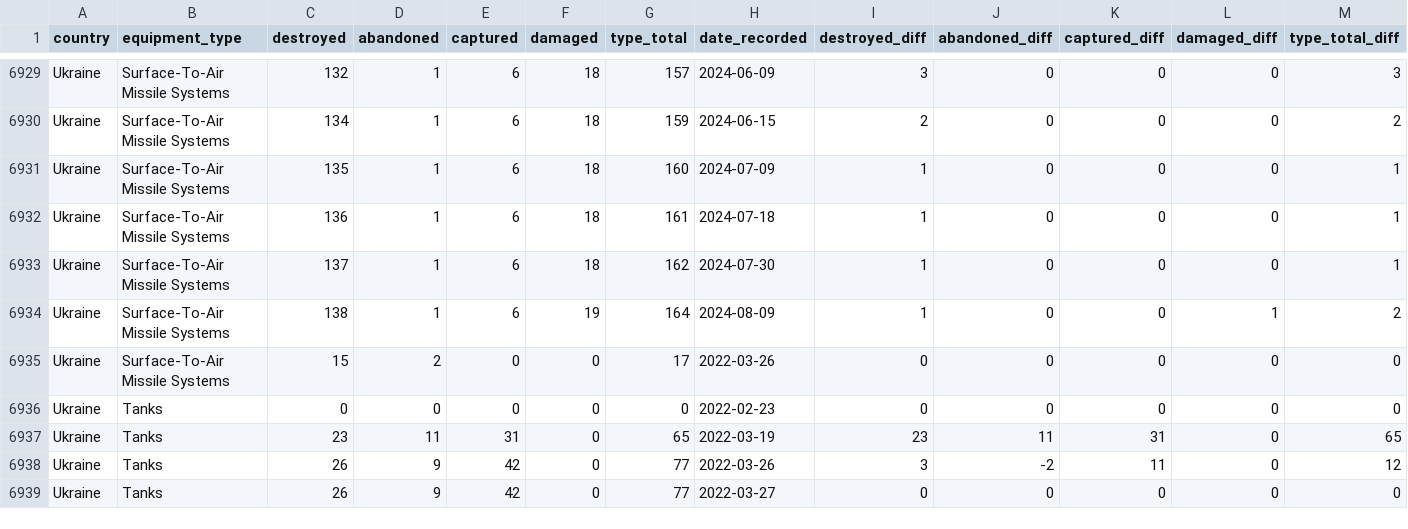
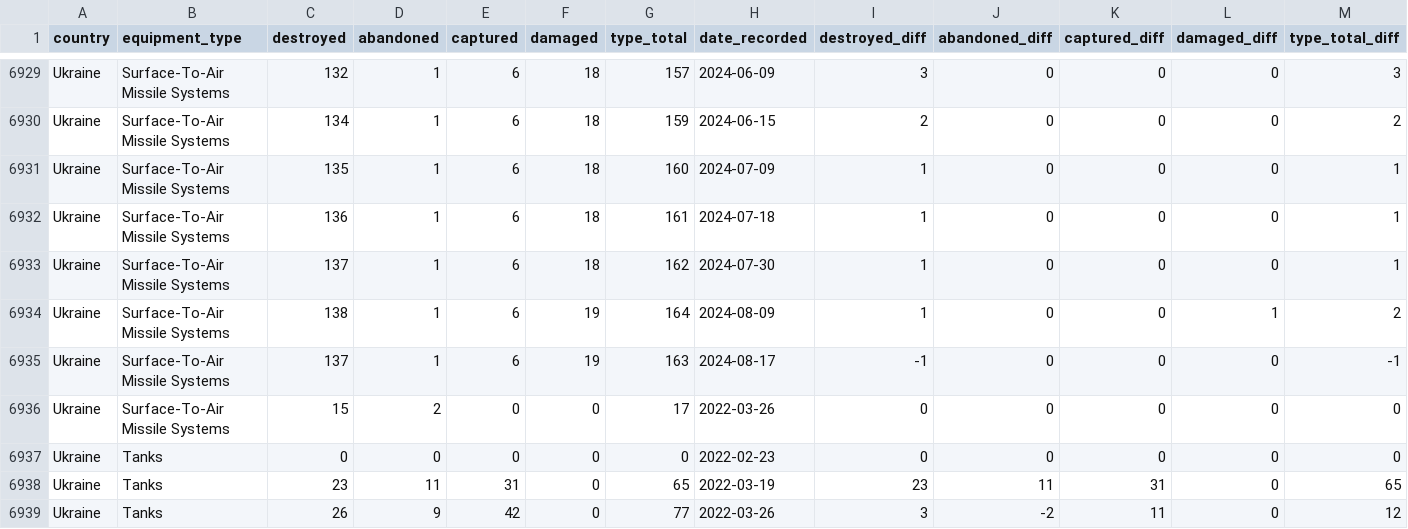
Before and after one commit to scarnecchia/oryx_data, a CSV file: daily_count.csv, drawn as a sheet; only a part is shown, gaps mark what is left out; the shorter side is filled out with more unchanged rows; rows hold the shown columns only; the diff names each change by its address in the sheet, - before the commit and + after, or states it on an @@ line.

Commit message:
Oryx dataset updates for 2024-08-17

```diff
--- a/daily_count.csv
+++ b/daily_count.csv
+row 6935: Ukraine | Surface-To-Air Missile Systems | 137 | 1 | 6 | 19 | 163 | 2024-08-17 | -1 | 0 | 0 | 0 | -1
```
Also changed, not shown: totals_by_type.csv.
